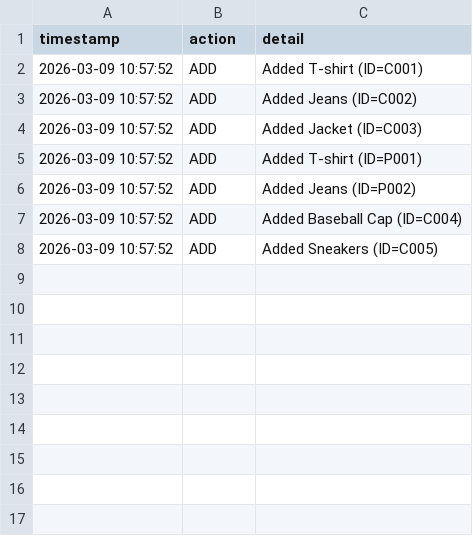
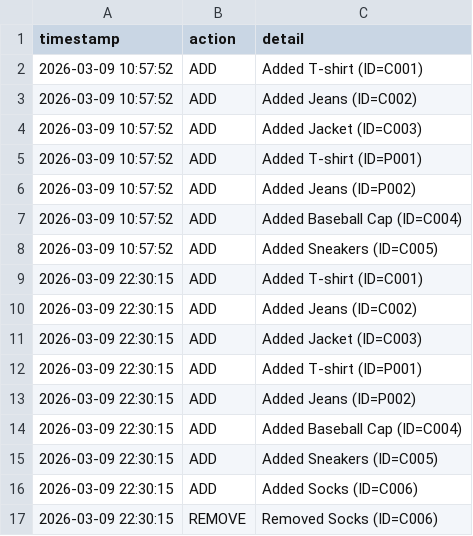
Before and after one commit to tthearaa/OOP-Project-Year2-Term2, a CSV file: Data/event_log.csv, drawn as a sheet; the diff names each change by its address in the sheet, - before the commit and + after, or states it on an @@ line.

```diff
--- a/Data/event_log.csv
+++ b/Data/event_log.csv
+row 9: 2026-03-09 22:30:15 | ADD | Added T-shirt (ID=C001)
+row 10: 2026-03-09 22:30:15 | ADD | Added Jeans (ID=C002)
+row 11: 2026-03-09 22:30:15 | ADD | Added Jacket (ID=C003)
+row 12: 2026-03-09 22:30:15 | ADD | Added T-shirt (ID=P001)
+row 13: 2026-03-09 22:30:15 | ADD | Added Jeans (ID=P002)
+row 14: 2026-03-09 22:30:15 | ADD | Added Baseball Cap (ID=C004)
+row 15: 2026-03-09 22:30:15 | ADD | Added Sneakers (ID=C005)
+row 16: 2026-03-09 22:30:15 | ADD | Added Socks (ID=C006)
+row 17: 2026-03-09 22:30:15 | REMOVE | Removed Socks (ID=C006)
```
Also changed, not shown: 2 other files.
